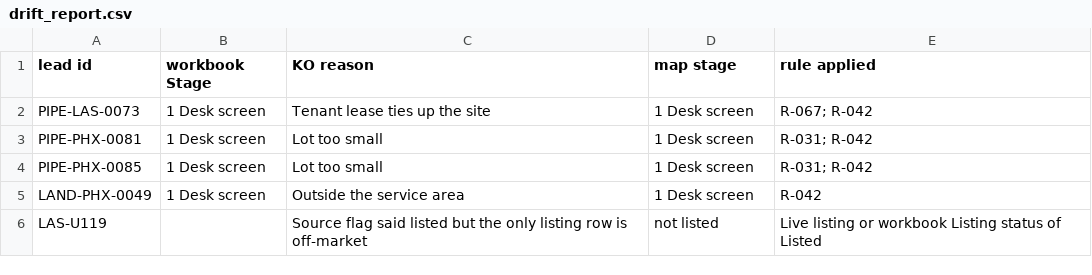
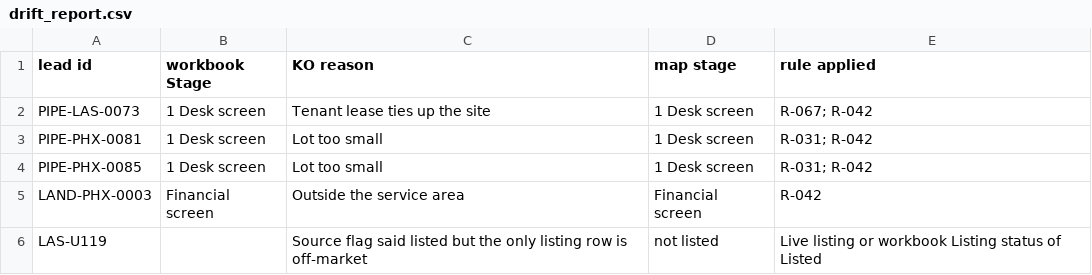
Before and after one commit to jaideepdhanoa/distributed-sites-map, a CSV file: data/drift_report.csv, drawn as a sheet.

```diff
--- a/data/drift_report.csv
+++ b/data/drift_report.csv
@@ -4,3 +4,3 @@ PIPE-PHX-0081,1 Desk screen,Lot too small,1 Desk screen,R-031; R-042
 PIPE-PHX-0085,1 Desk screen,Lot too small,1 Desk screen,R-031; R-042
-LAND-PHX-0049,1 Desk screen,Outside the service area,1 Desk screen,R-042
+LAND-PHX-0003,Financial screen,Outside the service area,Financial screen,R-042
 LAS-U119,,Source flag said listed but the only listing row is off-market,not listed,Live listing or workbook Listing status of Listed
```
Also changed, not shown: data/generated/crosswalk.csv, 12 other files.
